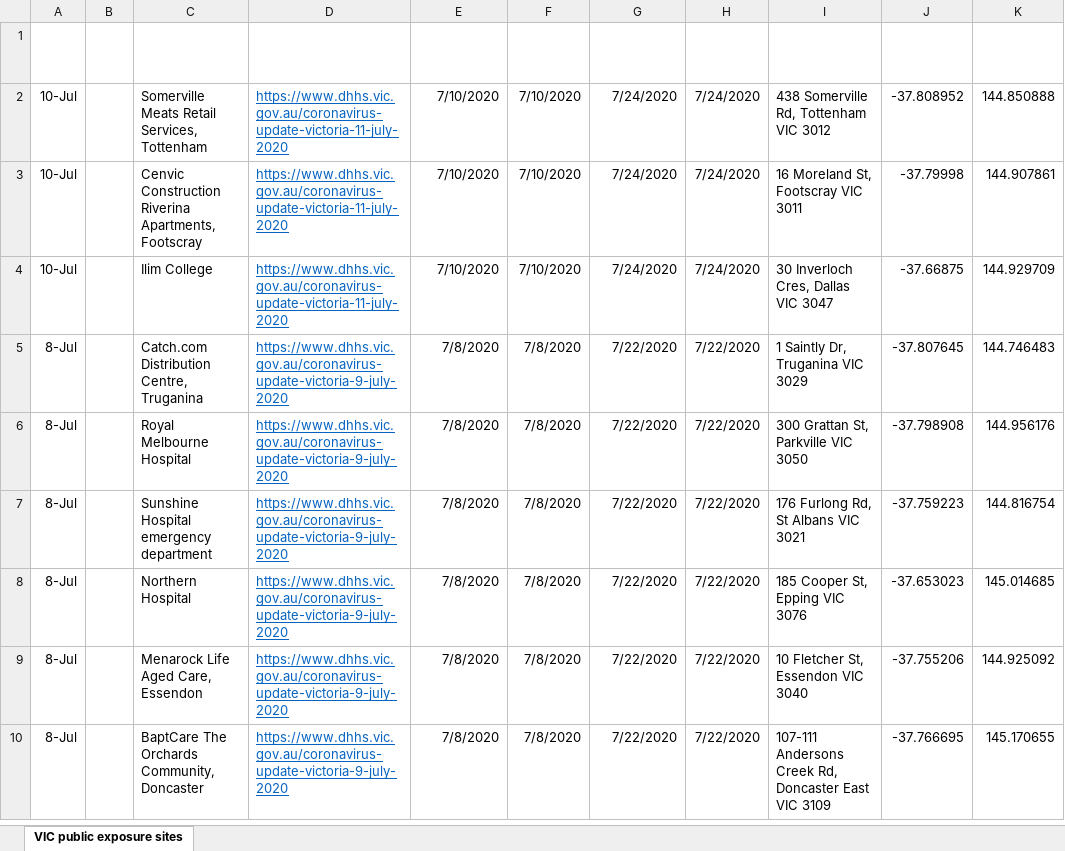
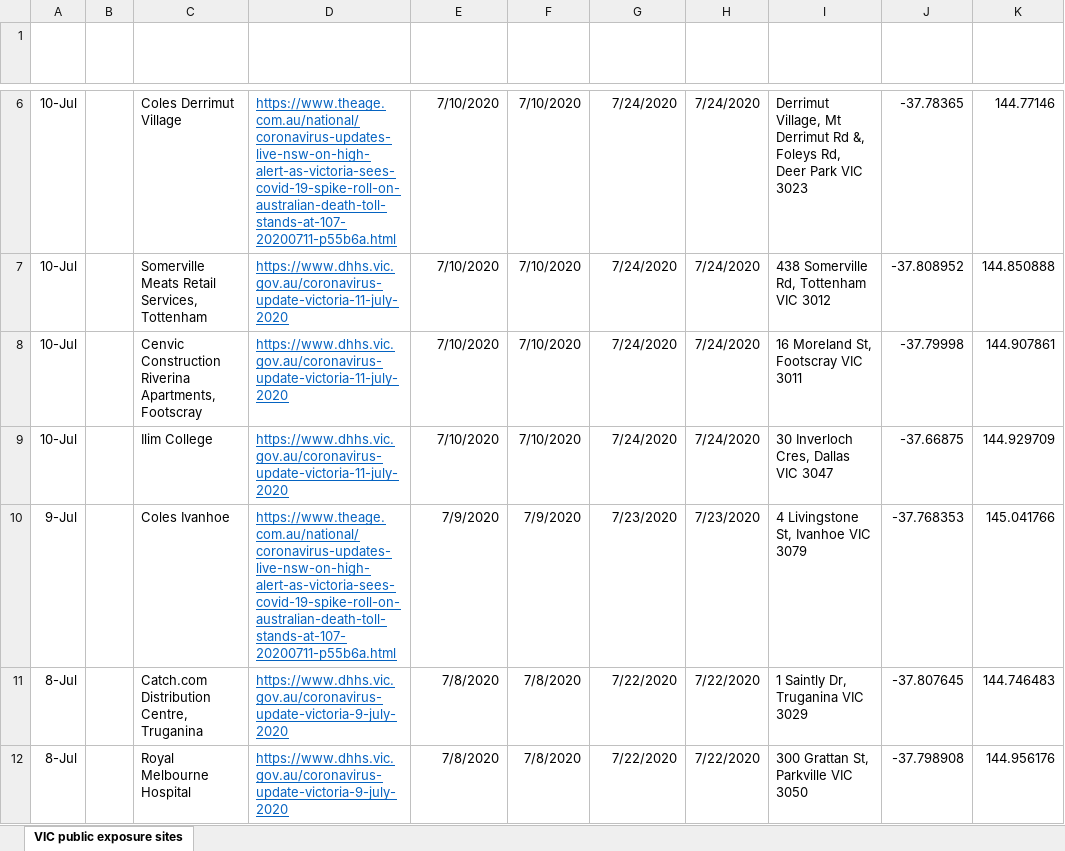
Before and after one commit to Mike-Honey/covid-19-vic-au, an Excel workbook: Coronavirus COVID-19 - VIC AU Exposure sites.xlsx, sheet VIC public exposure sites, drawn as a sheet; only a part is shown, gaps mark what is left out; the shorter side is filled out with more unchanged rows; values as stored, in another font and other column widths than the file's, no borders; table styles not drawn; the diff covers the shown part only; the diff names each change by its address in the sheet, - before the commit and + after, or states it on an @@ line.

```diff
--- a/Coronavirus COVID-19 - VIC AU Exposure sites.xlsx (sheet VIC public exposure sites)
+++ b/Coronavirus COVID-19 - VIC AU Exposure sites.xlsx (sheet VIC public exposure sites)
+row 6: 10-Jul |  | Coles Derrimut Village | https://www.theage.com.au/national/coronavirus-updates-live-nsw-on-high-alert-as-victoria-sees-covid-19-spike-roll-on-australian-death-toll-stands-at-107-20200711-p55b6a.html | 7/10/2020 | 7/10/2020 | 7/24/2020 | 7/24/2020 | Derrimut Village, Mt Derrimut Rd &, Foleys Rd, Deer Park VIC 3023 | -37.78365 | 144.77146
+row 10: 9-Jul |  | Coles Ivanhoe | https://www.theage.com.au/national/coronavirus-updates-live-nsw-on-high-alert-as-victoria-sees-covid-19-spike-roll-on-australian-death-toll-stands-at-107-20200711-p55b6a.html | 7/9/2020 | 7/9/2020 | 7/23/2020 | 7/23/2020 | 4 Livingstone St, Ivanhoe VIC 3079 | -37.768353 | 145.041766
```
Also changed, not shown: 5 added rows elsewhere in this sheet, Coronavirus COVID-19 - VIC AU Exposure sites LGA.xlsx, 1 other file.
